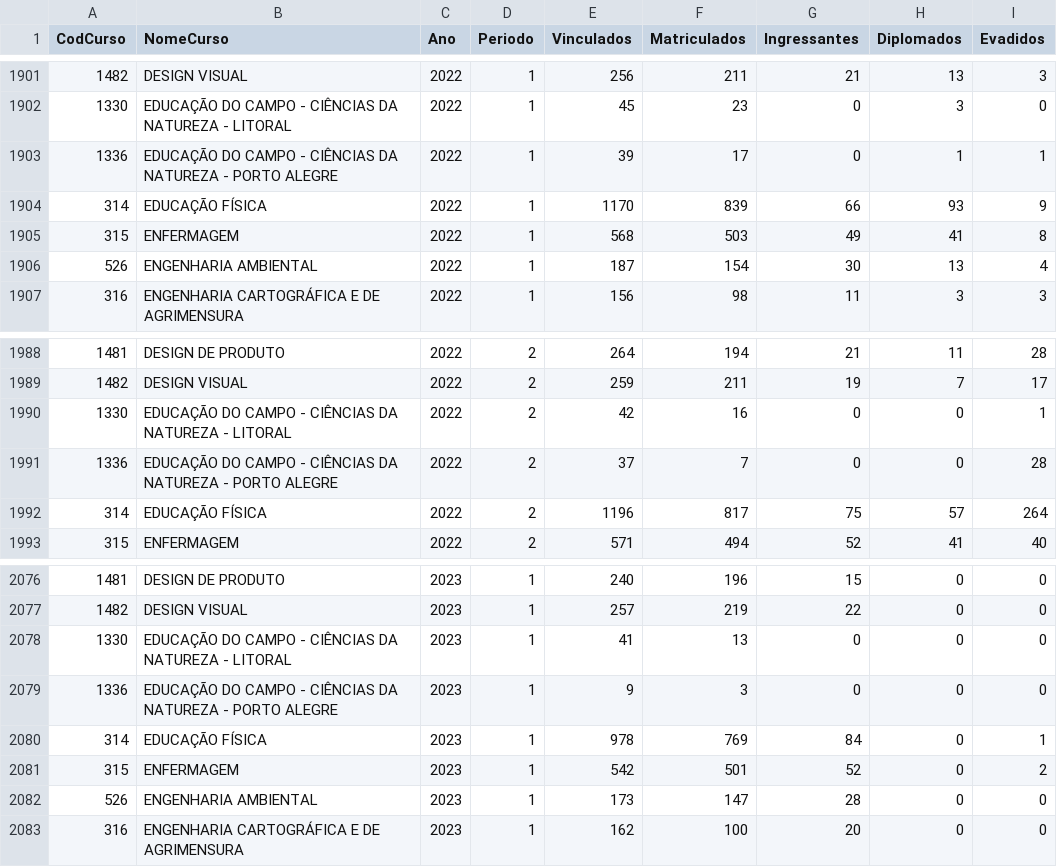
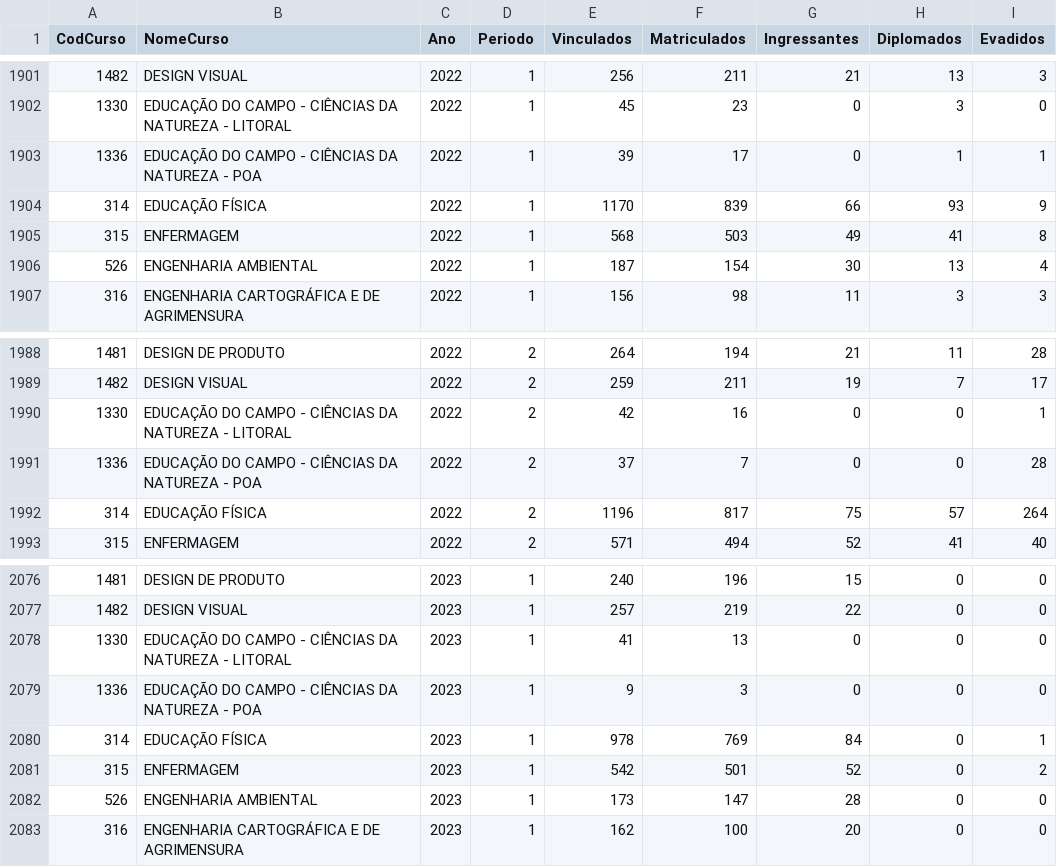
Before and after one commit to psicosleazy-dev/tcc, a CSV file: trabalho vi/dadosabertos_graduacao_quantitativo-de-alunos.csv, drawn as a sheet; only a part is shown, gaps mark what is left out; the diff covers the shown part only.

```diff
--- a/trabalho vi/dadosabertos_graduacao_quantitativo-de-alunos.csv
+++ b/trabalho vi/dadosabertos_graduacao_quantitativo-de-alunos.csv
@@ -1902,3 +1902,3 @@ CodCurso;NomeCurso;Ano;Periodo;Vinculados;Matriculados;Ingressantes;Diplomados;E
 1330;EDUCAÇÃO DO CAMPO - CIÊNCIAS DA NATUREZA - LITORAL;2022;1;45;23;0;3;0
-1336;EDUCAÇÃO DO CAMPO - CIÊNCIAS DA NATUREZA - PORTO ALEGRE;2022;1;39;17;0;1;1
+1336;EDUCAÇÃO DO CAMPO - CIÊNCIAS DA NATUREZA - POA;2022;1;39;17;0;1;1
 314;EDUCAÇÃO FÍSICA;2022;1;1170;839;66;93;9
@@ -1990,3 +1990,3 @@ CodCurso;NomeCurso;Ano;Periodo;Vinculados;Matriculados;Ingressantes;Diplomados;E
 1330;EDUCAÇÃO DO CAMPO - CIÊNCIAS DA NATUREZA - LITORAL;2022;2;42;16;0;0;1
-1336;EDUCAÇÃO DO CAMPO - CIÊNCIAS DA NATUREZA - PORTO ALEGRE;2022;2;37;7;0;0;28
+1336;EDUCAÇÃO DO CAMPO - CIÊNCIAS DA NATUREZA - POA;2022;2;37;7;0;0;28
 314;EDUCAÇÃO FÍSICA;2022;2;1196;817;75;57;264
@@ -2078,3 +2078,3 @@ CodCurso;NomeCurso;Ano;Periodo;Vinculados;Matriculados;Ingressantes;Diplomados;E
 1330;EDUCAÇÃO DO CAMPO - CIÊNCIAS DA NATUREZA - LITORAL;2023;1;41;13;0;0;0
-1336;EDUCAÇÃO DO CAMPO - CIÊNCIAS DA NATUREZA - PORTO ALEGRE;2023;1;9;3;0;0;0
+1336;EDUCAÇÃO DO CAMPO - CIÊNCIAS DA NATUREZA - POA;2023;1;9;3;0;0;0
 314;EDUCAÇÃO FÍSICA;2023;1;978;769;84;0;1
```
Also changed, not shown: 15 edited cells elsewhere in this file, 1 other file.
